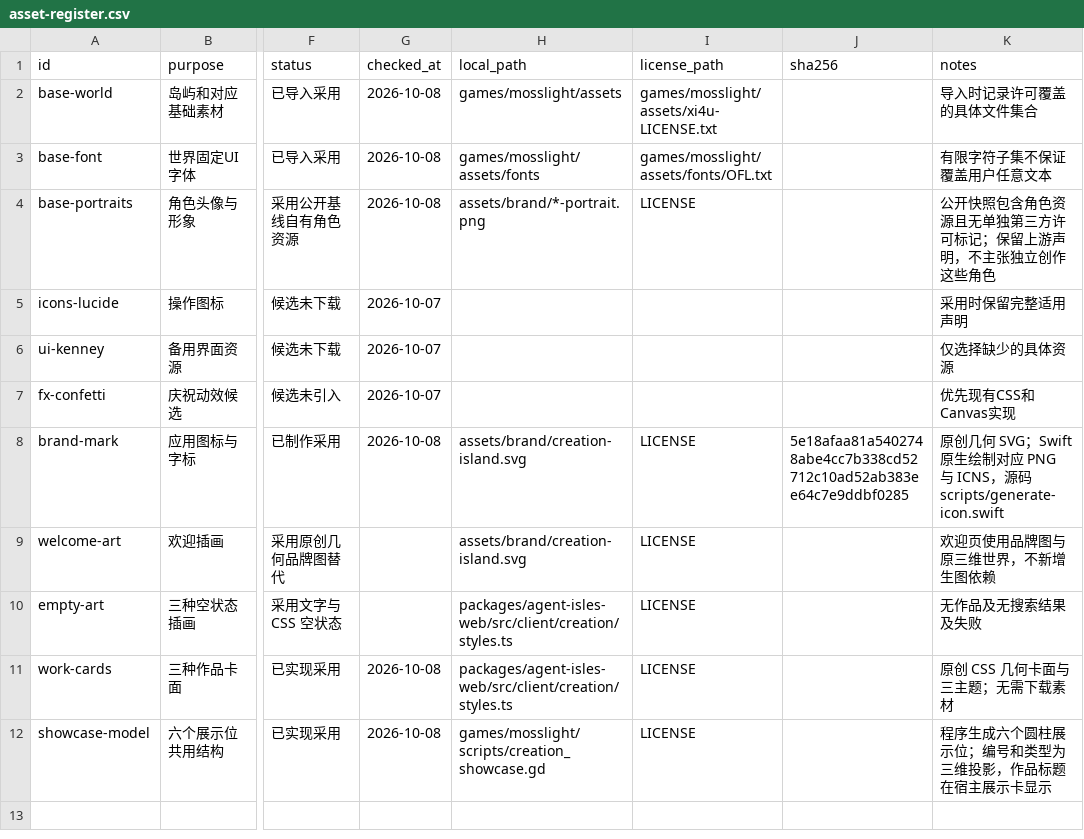
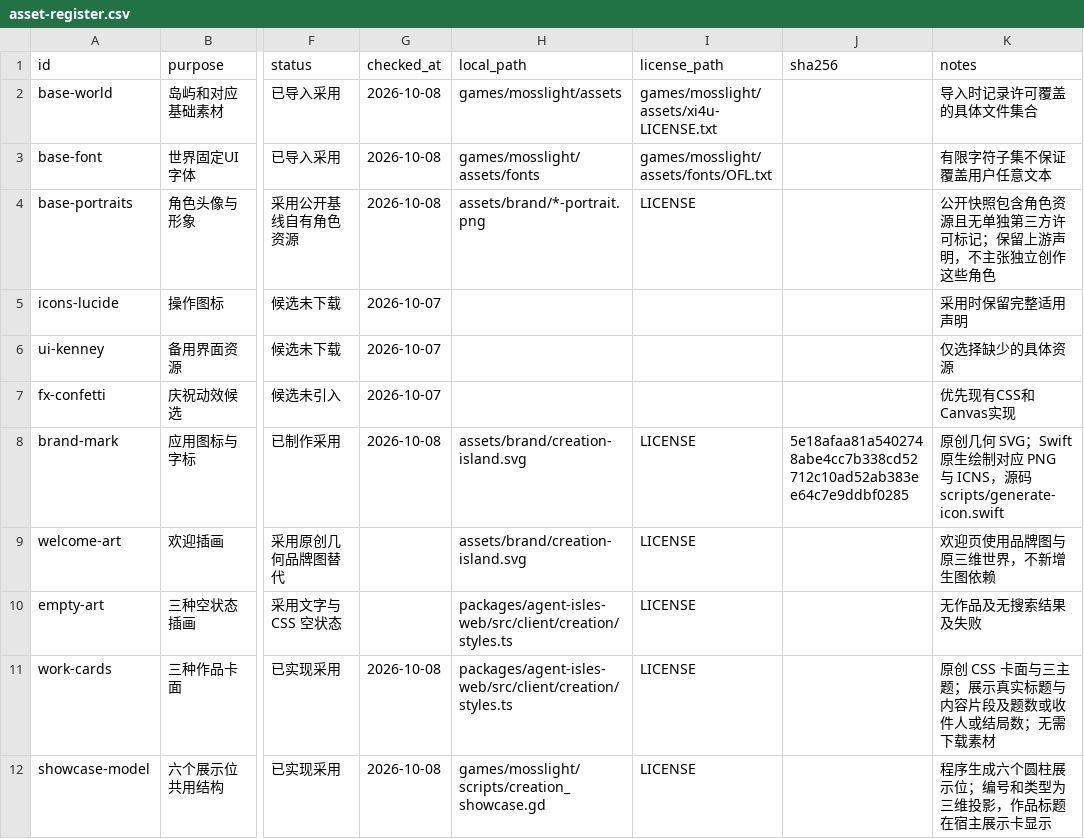
Before and after one commit to ruijayfeng/creation-island, a CSV file: docs/asset-register.csv, drawn as a sheet; only a part is shown, gaps mark what is left out; the diff names each change by its address in the sheet, - before the commit and + after, or states it on an @@ line.

```diff
--- a/docs/asset-register.csv
+++ b/docs/asset-register.csv
-K11 (notes): 原创 CSS 几何卡面与三主题；无需下载素材
+K11 (notes): 原创 CSS 卡面与三主题；展示真实标题与内容片段及题数或收件人或结局数；无需下载素材
```
Also changed, not shown: 3 other files.
